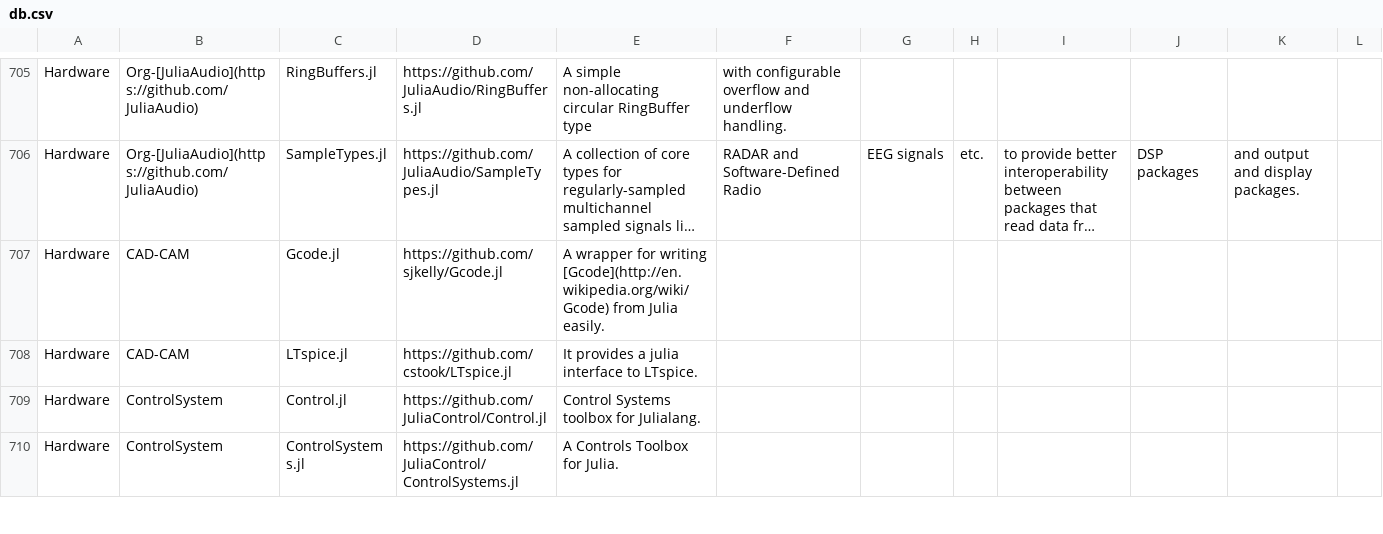
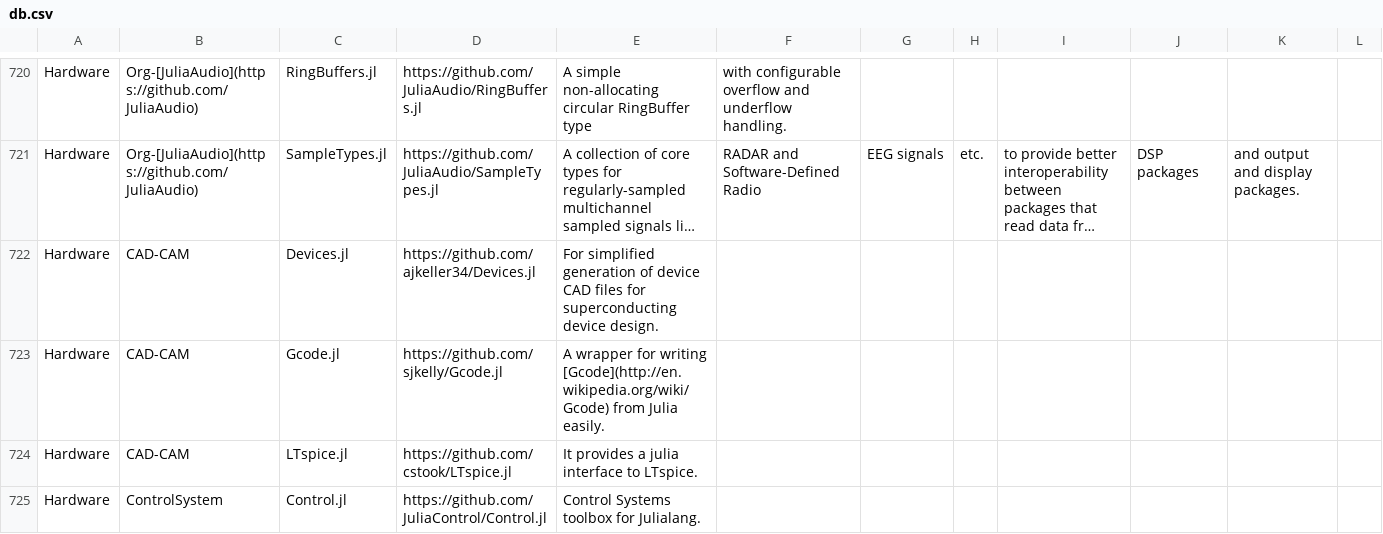
Before and after one commit to svaksha/Julia.jl, a CSV file: db.csv, drawn as a sheet; only a part is shown, gaps mark what is left out; the shorter side is filled out with more unchanged rows; long unchanged cells end in …; the diff covers the shown part only; the diff names each change by its address in the sheet, - before the commit and + after, or states it on an @@ line.

```diff
--- a/db.csv
+++ b/db.csv
+row 722: Hardware | CAD-CAM | Devices.jl | https://github.com/ajkeller34/Devices.jl | For simplified generation of device CAD files for superconducting device design.
```
Also changed, not shown: 29 added rows, 1 removed row, 1 moved row and 4 edited cells elsewhere in this file, 1 other file.
